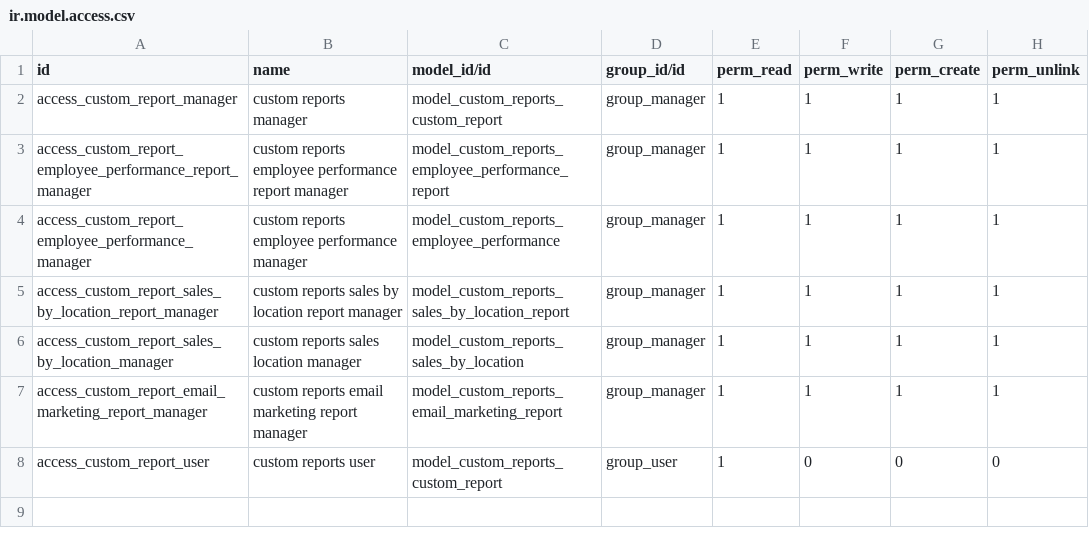
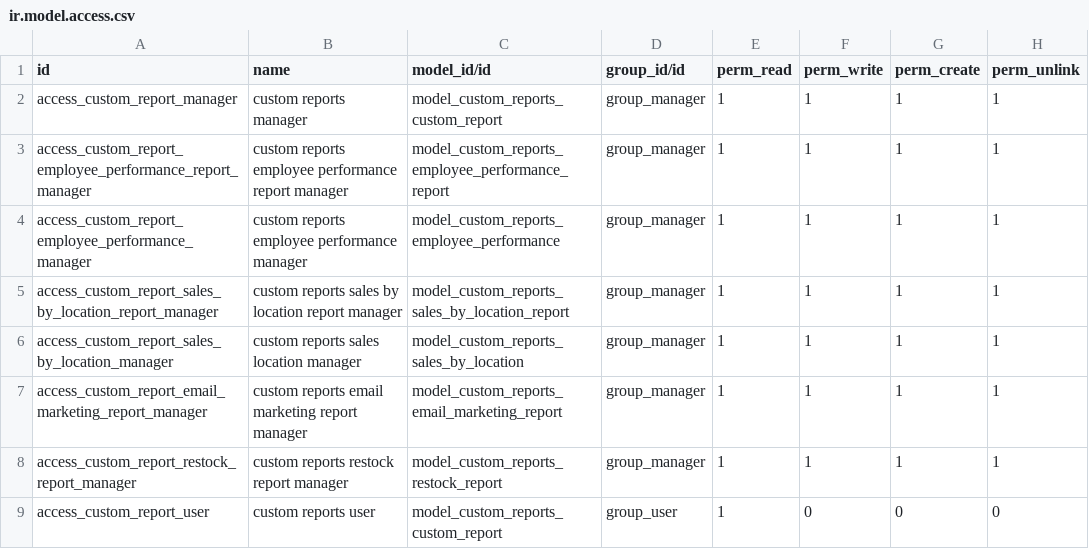
Before and after one commit to whagan/custom_addons, a CSV file: custom_reports/security/ir.model.access.csv, drawn as a sheet; the diff names each change by its address in the sheet, - before the commit and + after, or states it on an @@ line.

```diff
--- a/custom_reports/security/ir.model.access.csv
+++ b/custom_reports/security/ir.model.access.csv
+row 8: access_custom_report_restock_report_manager | custom reports restock report manager | model_custom_reports_restock_report | group_manager | 1 | 1 | 1 | 1
```
Also changed, not shown: 6 other files.
